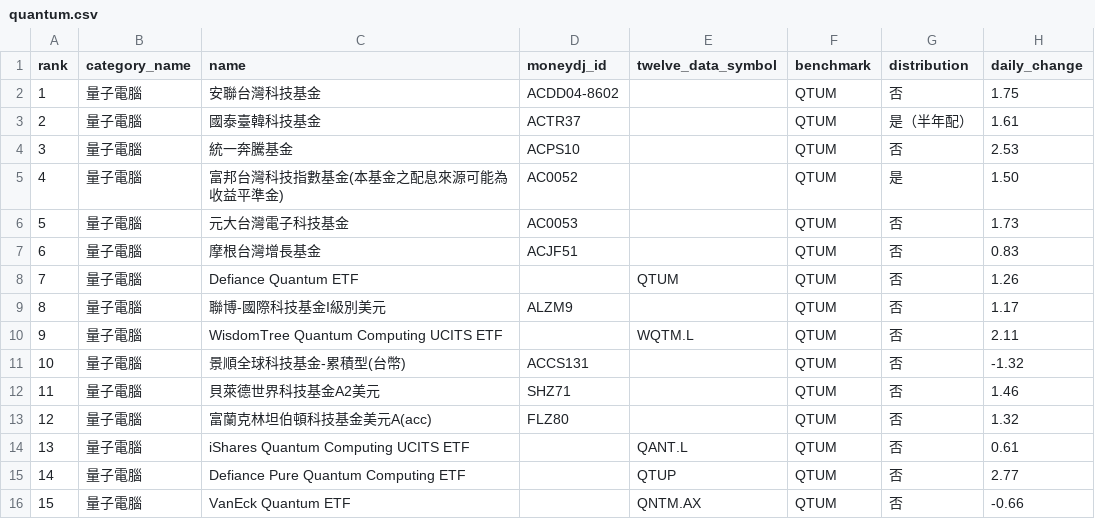
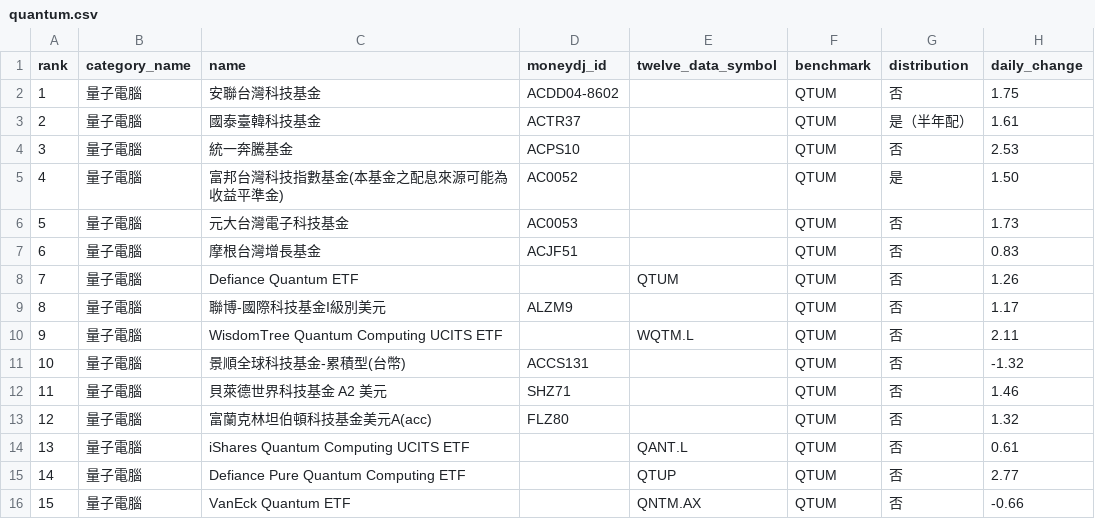
Before and after one commit to eva5389-pixel/fund-market-screener, a CSV file: data/categories/quantum.csv, drawn as a sheet; only a part is shown; the diff names each change by its address in the sheet, - before the commit and + after, or states it on an @@ line.

```diff
--- a/data/categories/quantum.csv
+++ b/data/categories/quantum.csv
-C12 (name): 貝萊德世界科技基金A2美元
+C12 (name): 貝萊德世界科技基金 A2 美元
```
Also changed, not shown: data/rankings.csv, 3 other files.
